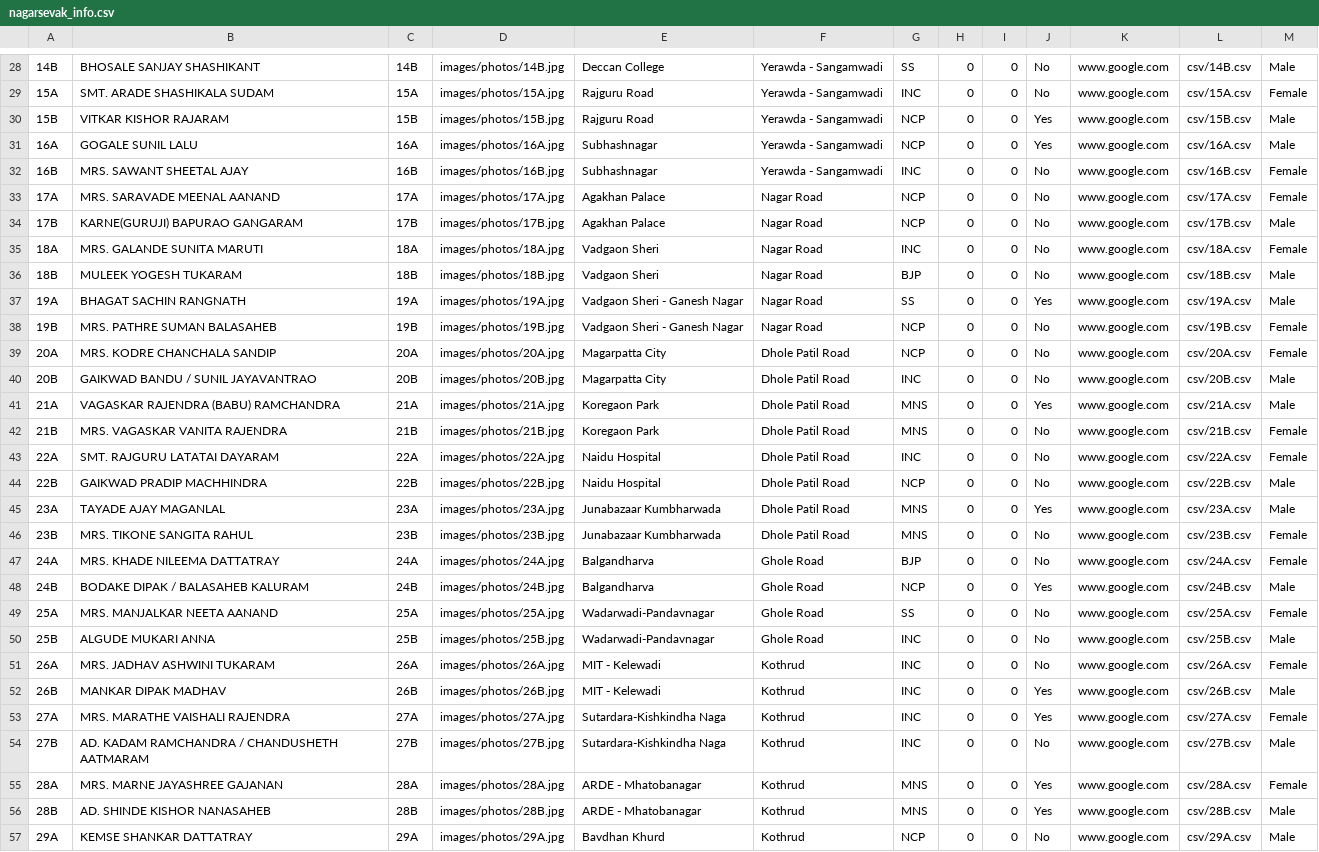
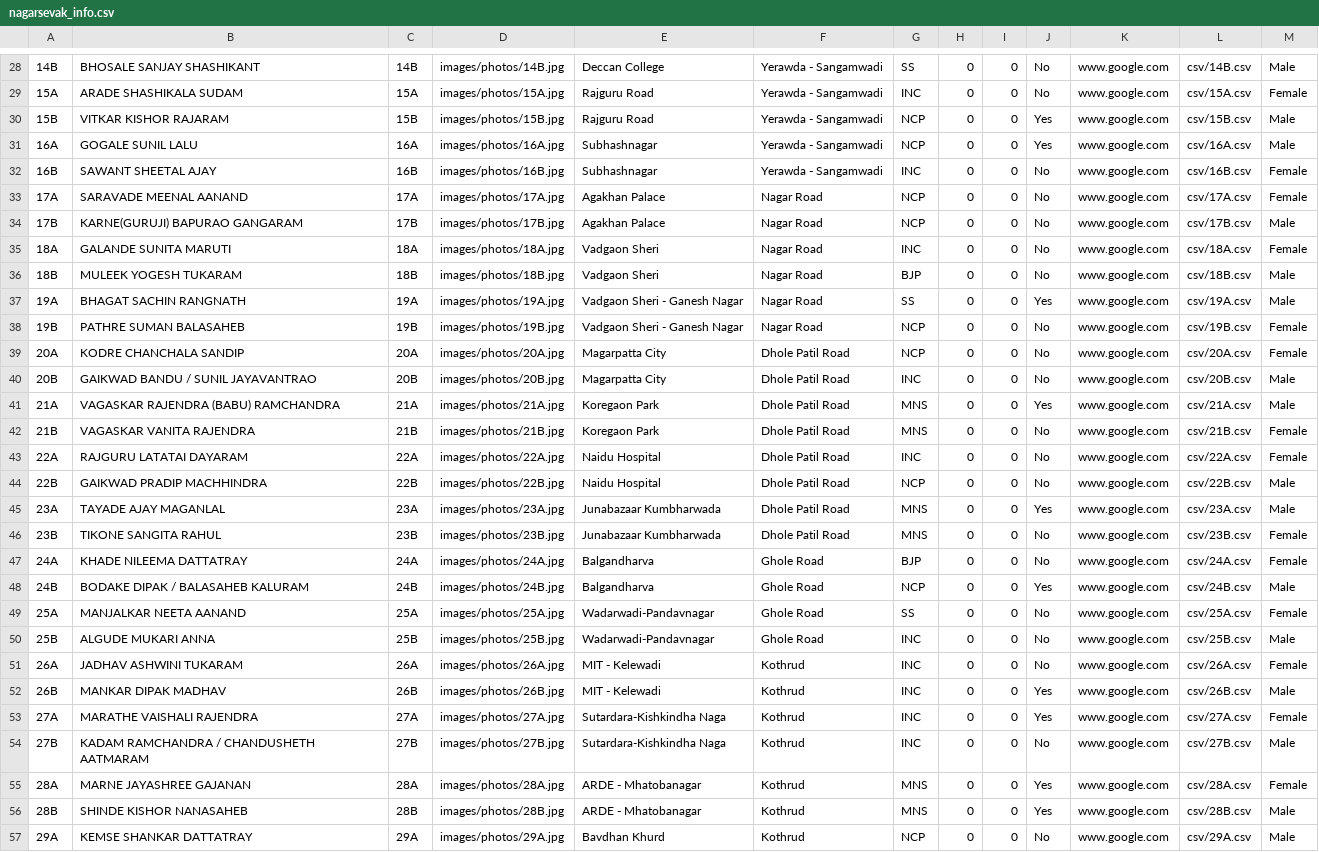
Before and after one commit to devadigayatish/nagarsevak_report_card, a CSV file: information/nagarsevak_info.csv, drawn as a sheet; only a part is shown, gaps mark what is left out; the diff covers the shown part only; the diff names each change by its address in the sheet, - before the commit and + after, or states it on an @@ line.

```diff
--- a/information/nagarsevak_info.csv
+++ b/information/nagarsevak_info.csv
-B29: SMT. ARADE SHASHIKALA SUDAM
+B29: ARADE SHASHIKALA SUDAM
-B32: MRS. SAWANT SHEETAL AJAY
+B32: SAWANT SHEETAL AJAY
-B33: MRS. SARAVADE MEENAL AANAND
+B33: SARAVADE MEENAL AANAND
-B35: MRS. GALANDE SUNITA MARUTI
+B35: GALANDE SUNITA MARUTI
-B38: MRS. PATHRE SUMAN BALASAHEB
+B38: PATHRE SUMAN BALASAHEB
-B39: MRS. KODRE CHANCHALA SANDIP
+B39: KODRE CHANCHALA SANDIP
-B42: MRS. VAGASKAR VANITA RAJENDRA
+B42: VAGASKAR VANITA RAJENDRA
-B43: SMT. RAJGURU LATATAI DAYARAM
+B43: RAJGURU LATATAI DAYARAM
-B46: MRS. TIKONE SANGITA RAHUL
+B46: TIKONE SANGITA RAHUL
-B47: MRS. KHADE NILEEMA DATTATRAY
+B47: KHADE NILEEMA DATTATRAY
-B49: MRS. MANJALKAR NEETA AANAND
+B49: MANJALKAR NEETA AANAND
-B51: MRS. JADHAV ASHWINI TUKARAM
+B51: JADHAV ASHWINI TUKARAM
-B53: MRS. MARATHE VAISHALI RAJENDRA
+B53: MARATHE VAISHALI RAJENDRA
-B54: AD. KADAM RAMCHANDRA / CHANDUSHETH AATMARAM
+B54: KADAM RAMCHANDRA / CHANDUSHETH AATMARAM
-B55: MRS. MARNE JAYASHREE GAJANAN
+B55: MARNE JAYASHREE GAJANAN
-B56: AD. SHINDE KISHOR NANASAHEB
+B56: SHINDE KISHOR NANASAHEB
```
Also changed, not shown: 64 edited cells elsewhere in this file, 4 other files.
